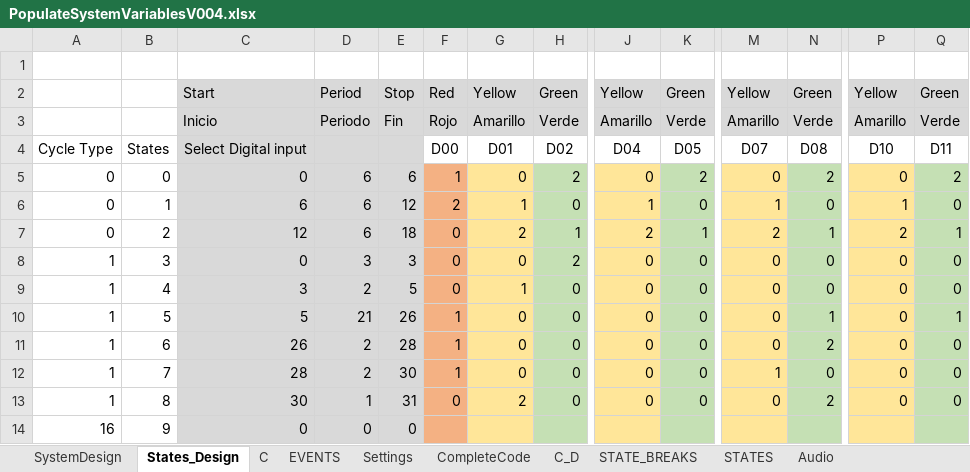
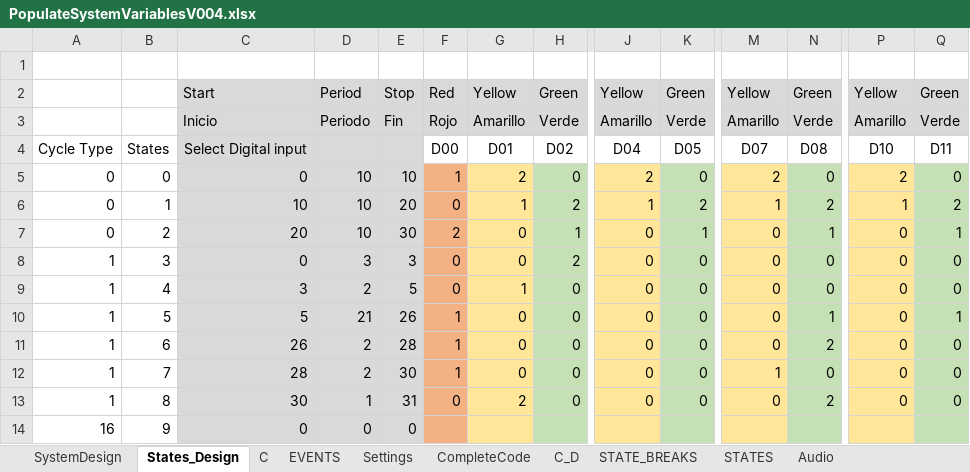
Before and after one commit to skgadi/Projects, an Excel workbook: ES/ITL/Algorithm/PopulateSystemVariablesV004.xlsx, sheet States_Design, drawn as a sheet; only a part is shown, gaps mark what is left out; values as stored, in another font and other column widths than the file's, no borders; conditional formats not drawn; the diff covers the shown part only; the diff names each change by its address in the sheet, - before the commit and + after, or states it on an @@ line.

```diff
--- a/ES/ITL/Algorithm/PopulateSystemVariablesV004.xlsx (sheet States_Design)
+++ b/ES/ITL/Algorithm/PopulateSystemVariablesV004.xlsx (sheet States_Design)
-D5:D7: 6
+D5:D7: 10
-E5: 6
+E5: 10
-G5: 0
+G5: 2
-H5: 2
+H5: 0
-J5: 0
+J5: 2
-K5: 2
+K5: 0
-M5: 0
+M5: 2
-N5: 2
+N5: 0
-P5: 0
+P5: 2
-Q5: 2
+Q5: 0
-C6: 6
+C6: 10
-E6: 12
+E6: 20
-F6: 2
+F6: 0
-H6: 0
+H6: 2
-K6: 0
+K6: 2
-N6: 0
+N6: 2
-Q6: 0
+Q6: 2
-C7: 12
+C7: 20
-E7: 18
+E7: 30
-F7: 0
+F7: 2
-G7: 2
+G7: 0
-J7: 2
+J7: 0
-M7: 2
+M7: 0
-P7: 2
+P7: 0
```
Also changed, not shown: 6 edited cells elsewhere in this sheet, sheet STATES, sheet EVENTS, sheet CompleteCode, sheet Audio, 32 other files.
